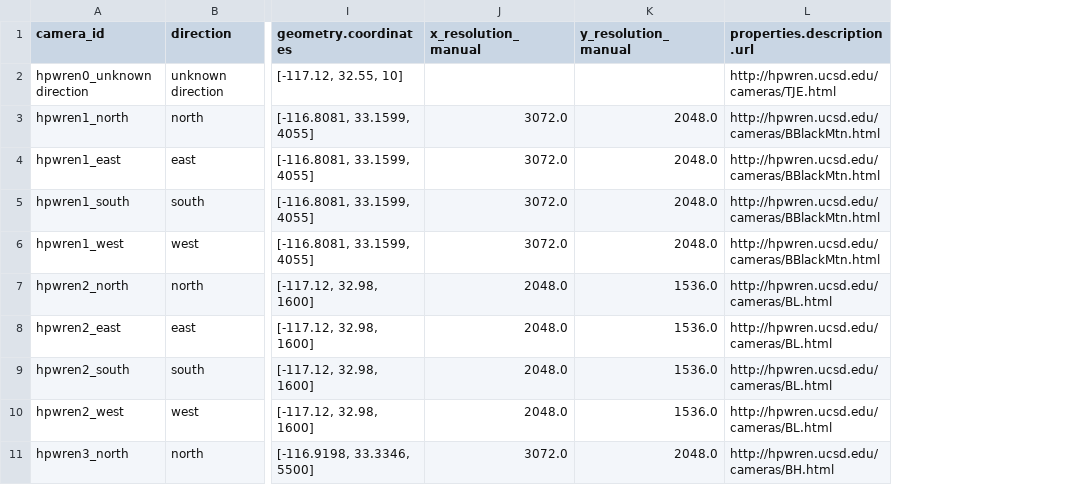
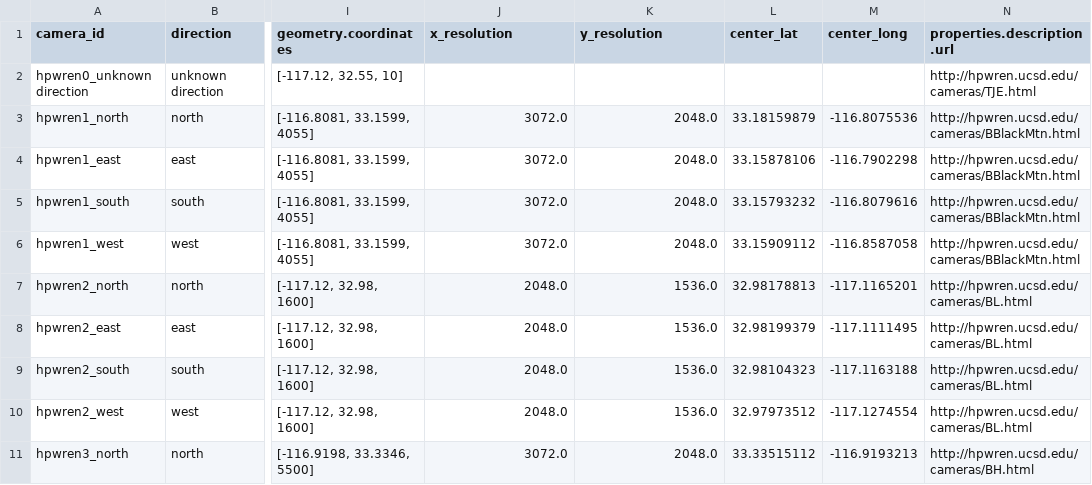
Before and after one commit to shaneluna/smokeynet-engineering, a CSV file: data/processed/camera_metadata_hpwren.csv, drawn as a sheet; only a part is shown, gaps mark what is left out; the diff names each change by its address in the sheet, - before the commit and + after, or states it on an @@ line.

Commit message:
Split processing notebook for camera metadata. Added center lat/long columns. Removed 'manual' from column names.

```diff
--- a/data/processed/camera_metadata_hpwren.csv
+++ b/data/processed/camera_metadata_hpwren.csv
+column L (center_lat), rows 3-11: 33.18159879 | 33.15878106 | 33.15793232 | 33.15909112 | 32.98178813 | 32.98199379 | 32.98104323 | 32.97973512 | 33.33515112
+column M (center_long), rows 3-11: -116.8075536 | -116.7902298 | -116.8079616 | -116.8587058 | -117.1165201 | -117.1111495 | -117.1163188 | -117.1274554 | -116.9193213
-J1: x_resolution_manual
+J1: x_resolution
-K1: y_resolution_manual
+K1: y_resolution
```
Also changed, not shown: 1 other file.
